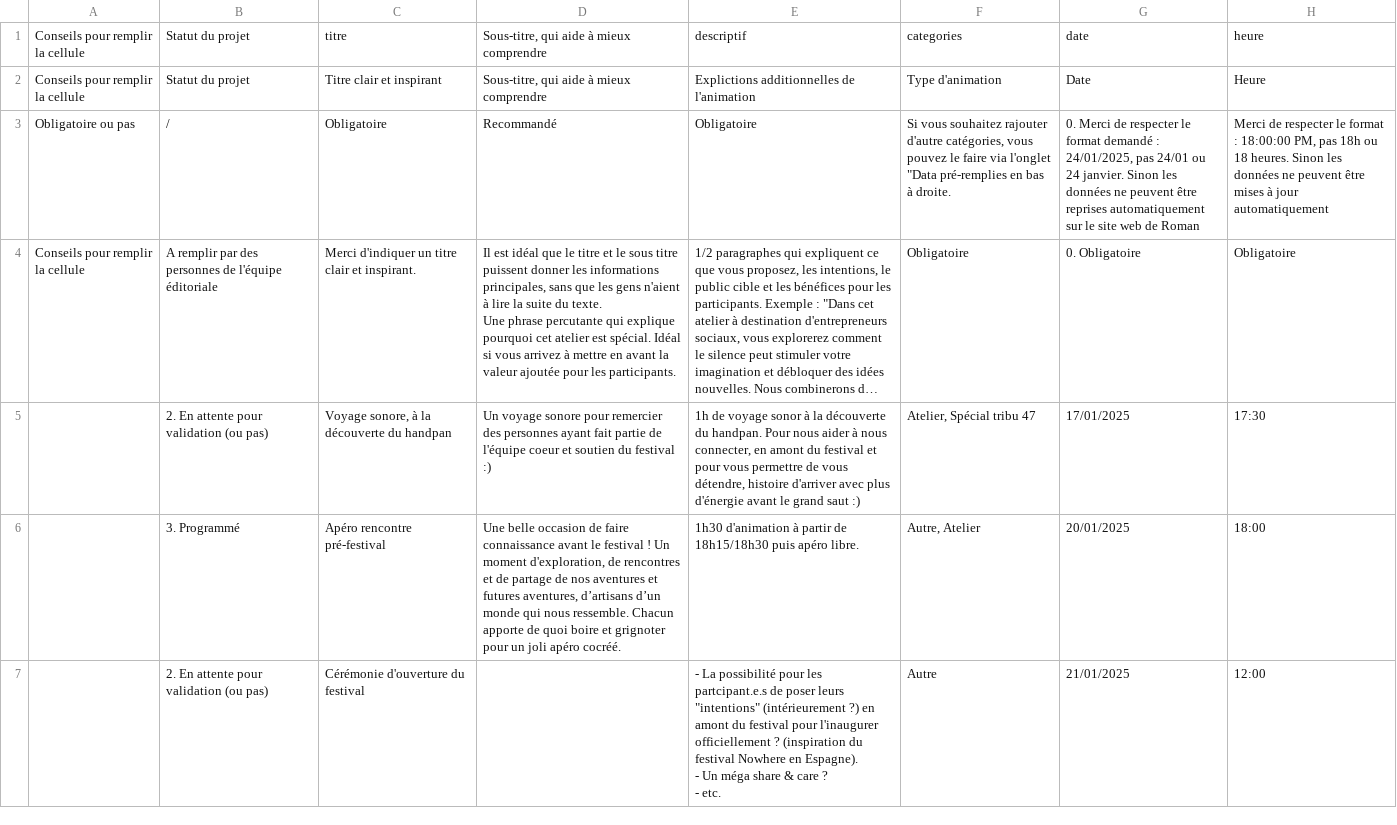
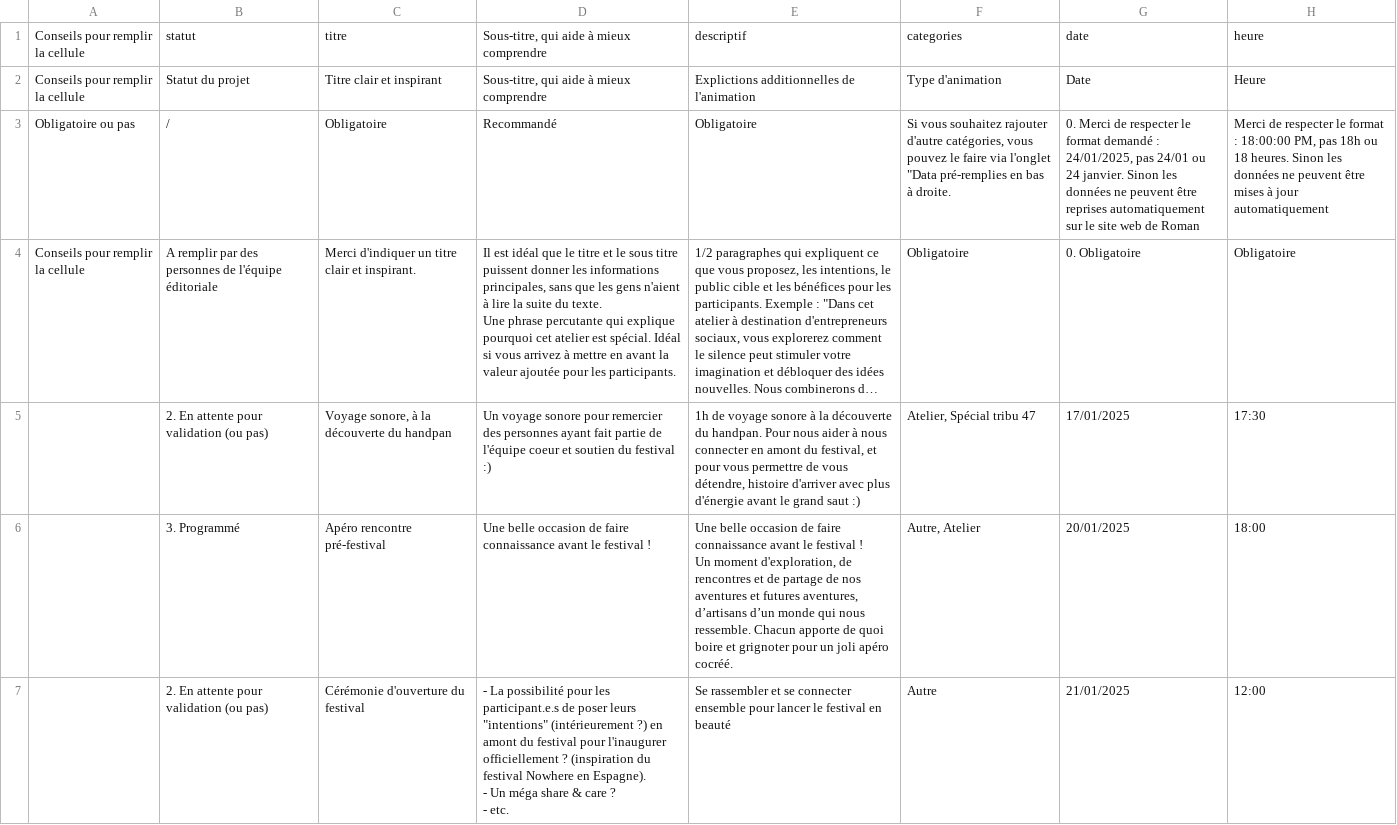
Before and after one commit to RomanHaDuong/billeterie, a CSV file: db/csv/source_offres.csv, drawn as a sheet; only a part is shown; long unchanged cells end in …; ↵ is a line break in a cell; the diff covers the shown part only; the diff names each change by its address in the sheet, - before the commit and + after, or states it on an @@ line.

```diff
--- a/db/csv/source_offres.csv
+++ b/db/csv/source_offres.csv
-B1: Statut du projet
+B1: statut
-E5: …de voyage sonor à la découverte du handpan. Pour nous aider à nous connecter, en amont du festival et pour…
+E5: …de voyage sonore à la découverte du handpan. Pour nous aider à nous connecter en amont du festival, et pour…
-D6: …festival ! Un moment d'exploration, de rencontres et de partage de nos aventures et futures aventures, d’artisans d’un monde qui nous ressemble. Chacun apporte de quoi boire et grignoter pour un joli apéro cocréé.
+D6: …festival !
-E6: 1h30 d'animation à partir de 18h15/18h30 puis apéro libre.
+E6: Une belle occasion de faire connaissance avant le festival ! ↵ Un moment d'exploration, de rencontres et de partage de nos aventures et futures aventures, d’artisans d’un monde qui nous ressemble. Chacun apporte de quoi boire et grignoter pour un joli apéro cocréé.
-D7: (empty)
+D7: - La possibilité pour les participant.e.s de poser leurs "intentions" (intérieurement ?) en amont du festival pour l'inaugurer officiellement ? (inspiration du festival Nowhere en Espagne). ↵ - Un méga share & care ? ↵ - etc.
-E7: - La possibilité pour les partcipant.e.s de poser leurs "intentions" (intérieurement ?) en amont du festival pour l'inaugurer officiellement ? (inspiration du festival Nowhere en Espagne). ↵ - Un méga share & care ? ↵ - etc.
+E7: Se rassembler et se connecter ensemble pour lancer le festival en beauté
```
Also changed, not shown: 1 added row and 12 edited cells elsewhere in this file, 2 other files.
